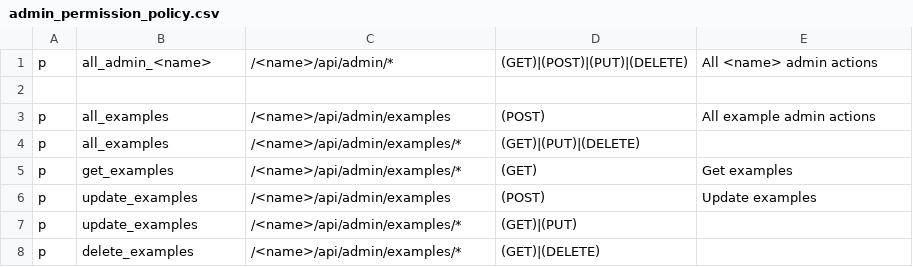
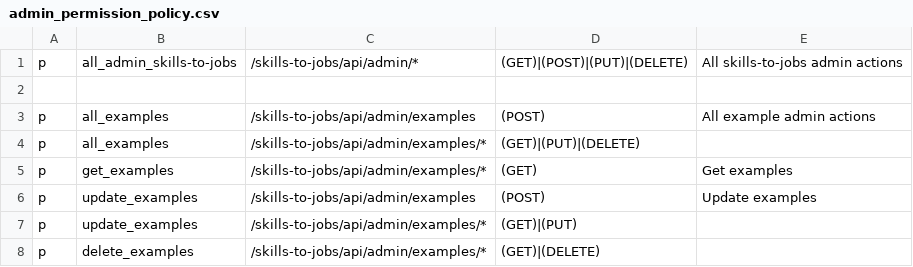
Before and after one commit to ApoorvaAditya/skills-to-jobs-building-block, a CSV file: driver/web/admin_permission_policy.csv, drawn as a sheet.

```diff
--- a/driver/web/admin_permission_policy.csv
+++ b/driver/web/admin_permission_policy.csv
@@ -1,8 +1,8 @@
-p, all_admin_<name>, /<name>/api/admin/*, (GET)|(POST)|(PUT)|(DELETE), All <name> admin actions
+p, all_admin_skills-to-jobs, /skills-to-jobs/api/admin/*, (GET)|(POST)|(PUT)|(DELETE), All skills-to-jobs admin actions
 
-p, all_examples, /<name>/api/admin/examples, (POST), All example admin actions
-p, all_examples, /<name>/api/admin/examples/*, (GET)|(PUT)|(DELETE),
-p, get_examples, /<name>/api/admin/examples/*, (GET), Get examples
-p, update_examples, /<name>/api/admin/examples, (POST), Update examples
-p, update_examples, /<name>/api/admin/examples/*, (GET)|(PUT),
-p, delete_examples, /<name>/api/admin/examples/*, (GET)|(DELETE),
+p, all_examples, /skills-to-jobs/api/admin/examples, (POST), All example admin actions
+p, all_examples, /skills-to-jobs/api/admin/examples/*, (GET)|(PUT)|(DELETE),
+p, get_examples, /skills-to-jobs/api/admin/examples/*, (GET), Get examples
+p, update_examples, /skills-to-jobs/api/admin/examples, (POST), Update examples
+p, update_examples, /skills-to-jobs/api/admin/examples/*, (GET)|(PUT),
+p, delete_examples, /skills-to-jobs/api/admin/examples/*, (GET)|(DELETE),
```
Also changed, not shown: driver/web/system_permission_policy.csv, 12 other files.
